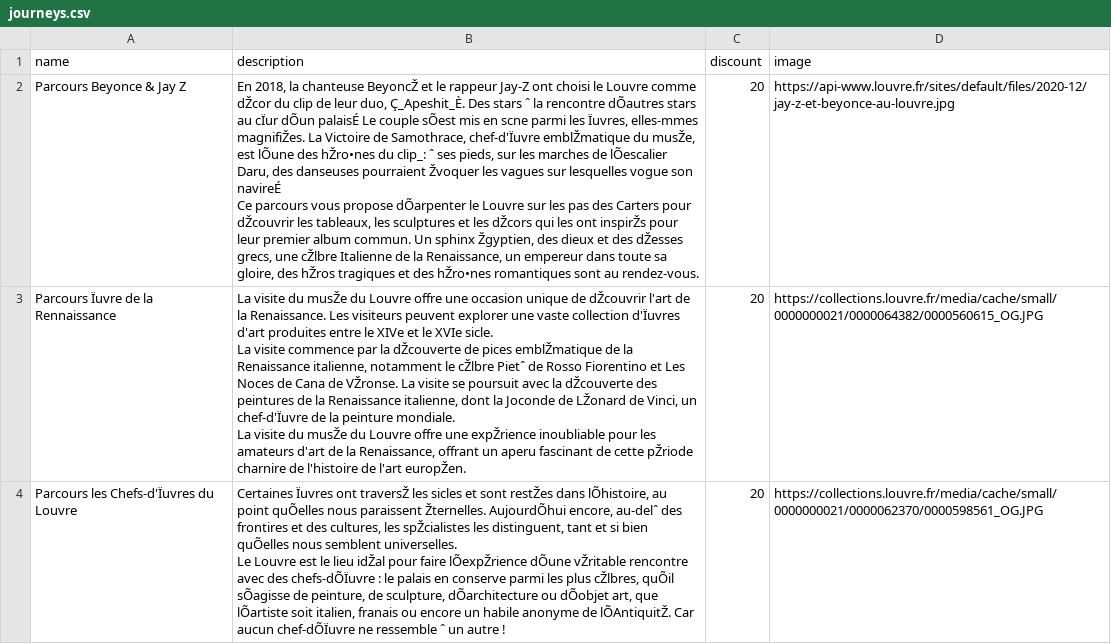
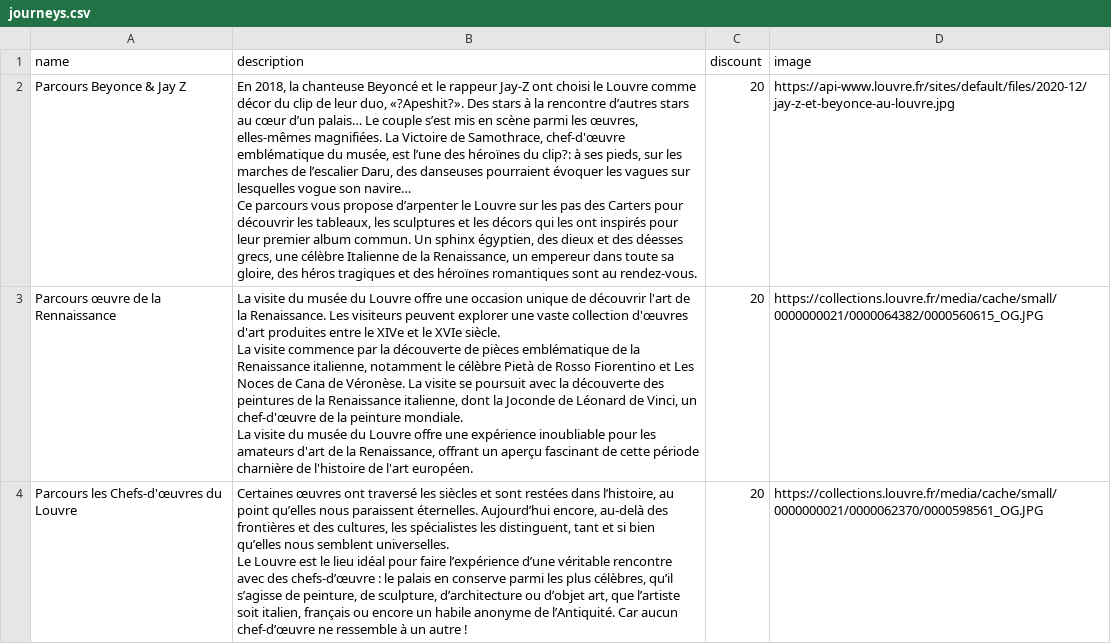
Before and after one commit to LisaMillet/artup, a CSV file: db/journeys.csv, drawn as a sheet; ↵ is a line break in a cell; the diff names each change by its address in the sheet, - before the commit and + after, or states it on an @@ line.

```diff
--- a/db/journeys.csv
+++ b/db/journeys.csv
-B2 (description): …la chanteuse BeyoncŽ et le rappeur Jay-Z ont choisi le Louvre comme dŽcor du clip de leur duo, Ç_Apeshit_È. Des stars ˆ la rencontre dÕautres stars au cÏur dÕun palaisÉ Le couple sÕest mis en scne parmi les Ïuvres, elles-mmes magnifiŽes. La Victoire de Samothrace, chef-d'Ïuvre emblŽmatique du musŽe, est lÕune des hŽro•nes du clip_: ˆ ses pieds, sur les marches de lÕescalier Daru, des danseuses pourraient Žvoquer les vagues sur lesquelles vogue son navireÉ ↵ Ce parcours vous propose dÕarpenter le Louvre sur les pas des Carters pour dŽcouvrir les tableaux, les sculptures et les dŽcors qui les ont inspirŽs pour leur premier album commun. Un sphinx Žgyptien, des dieux et des dŽesses grecs, une cŽlbre Italienne de la Renaissance, un empereur dans toute sa gloire, des hŽros tragiques et des hŽro•nes romantiques sont…
+B2 (description): …la chanteuse Beyoncé et le rappeur Jay-Z ont choisi le Louvre comme décor du clip de leur duo, «?Apeshit?». Des stars à la rencontre d’autres stars au cœur d’un palais… Le couple s’est mis en scène parmi les œuvres, elles-mêmes magnifiées. La Victoire de Samothrace, chef-d'œuvre emblématique du musée, est l’une des héroïnes du clip?: à ses pieds, sur les marches de l’escalier Daru, des danseuses pourraient évoquer les vagues sur lesquelles vogue son navire… ↵ Ce parcours vous propose d’arpenter le Louvre sur les pas des Carters pour découvrir les tableaux, les sculptures et les décors qui les ont inspirés pour leur premier album commun. Un sphinx égyptien, des dieux et des déesses grecs, une célèbre Italienne de la Renaissance, un empereur dans toute sa gloire, des héros tragiques et des héroïnes romantiques sont…
-A3 (name): Parcours Ïuvre de la Rennaissance
+A3 (name): Parcours œuvre de la Rennaissance
-B3 (description): …visite du musŽe du Louvre offre une occasion unique de dŽcouvrir l'art de la Renaissance. Les visiteurs peuvent explorer une vaste collection d'Ïuvres d'art produites entre le XIVe et le XVIe sicle. ↵ La visite commence par la dŽcouverte de pices emblŽmatique de la Renaissance italienne, notamment le cŽlbre Pietˆ de Rosso Fiorentino et Les Noces de Cana de VŽronse. La visite se poursuit avec la dŽcouverte des peintures de la Renaissance italienne, dont la Joconde de LŽonard de Vinci, un chef-d'Ïuvre de la peinture mondiale. ↵ La visite du musŽe du Louvre offre une expŽrience inoubliable pour les amateurs d'art de la Renaissance, offrant un aperu fascinant de cette pŽriode charnire de l'histoire de l'art europŽen.
+B3 (description): …visite du musée du Louvre offre une occasion unique de découvrir l'art de la Renaissance. Les visiteurs peuvent explorer une vaste collection d'œuvres d'art produites entre le XIVe et le XVIe siècle. ↵ La visite commence par la découverte de pièces emblématique de la Renaissance italienne, notamment le célèbre Pietà de Rosso Fiorentino et Les Noces de Cana de Véronèse. La visite se poursuit avec la découverte des peintures de la Renaissance italienne, dont la Joconde de Léonard de Vinci, un chef-d'œuvre de la peinture mondiale. ↵ La visite du musée du Louvre offre une expérience inoubliable pour les amateurs d'art de la Renaissance, offrant un aperçu fascinant de cette période charnière de l'histoire de l'art européen.
-A4 (name): Parcours les Chefs-d'Ïuvres du Louvre
+A4 (name): Parcours les Chefs-d'œuvres du Louvre
-B4 (description): Certaines Ïuvres ont traversŽ les sicles et sont restŽes dans lÕhistoire, au point quÕelles nous paraissent Žternelles. AujourdÕhui encore, au-delˆ des frontires et des cultures, les spŽcialistes les distinguent, tant et si bien quÕelles nous semblent universelles. ↵ Le Louvre est le lieu idŽal pour faire lÕexpŽrience dÕune vŽritable rencontre avec des chefs-dÕÏuvre : le palais en conserve parmi les plus cŽlbres, quÕil sÕagisse de peinture, de sculpture, dÕarchitecture ou dÕobjet art, que lÕartiste soit italien, franais ou encore un habile anonyme de lÕAntiquitŽ. Car aucun chef-dÕÏuvre ne ressemble ˆ un autre…
+B4 (description): Certaines œuvres ont traversé les siècles et sont restées dans l’histoire, au point qu’elles nous paraissent éternelles. Aujourd’hui encore, au-delà des frontières et des cultures, les spécialistes les distinguent, tant et si bien qu’elles nous semblent universelles. ↵ Le Louvre est le lieu idéal pour faire l’expérience d’une véritable rencontre avec des chefs-d’œuvre : le palais en conserve parmi les plus célèbres, qu’il s’agisse de peinture, de sculpture, d’architecture ou d’objet art, que l’artiste soit italien, français ou encore un habile anonyme de l’Antiquité. Car aucun chef-d’œuvre ne ressemble à un autre…
```
Also changed, not shown: db/pieces.csv, db/questions.csv, 1 other file.
